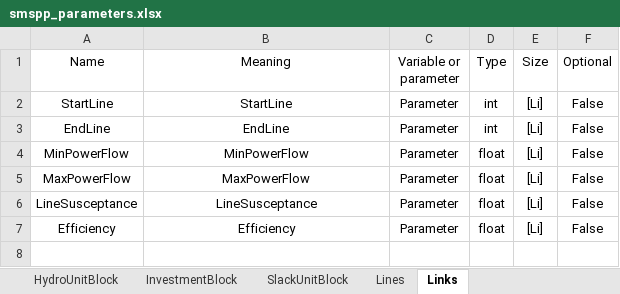
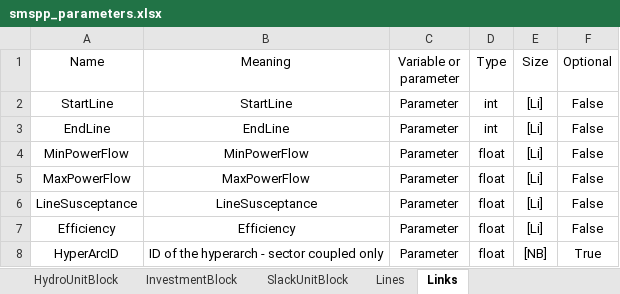
Before and after one commit to SPSUnipi/pypsa2smspp, an Excel workbook: pypsa2smspp/data/smspp_parameters.xlsx, sheet Links, drawn as a sheet; values as stored, in another font and other column widths than the file's, no borders; the diff names each change by its address in the sheet, - before the commit and + after, or states it on an @@ line.

Commit message:
Sector coupled - direct transformation

```diff
--- a/pypsa2smspp/data/smspp_parameters.xlsx (sheet Links)
+++ b/pypsa2smspp/data/smspp_parameters.xlsx (sheet Links)
+row 8: HyperArcID | ID of the hyperarch - sector coupled only | Parameter | float | [NB] | True
```
Also changed, not shown: sheet Lines, 9 other files.
